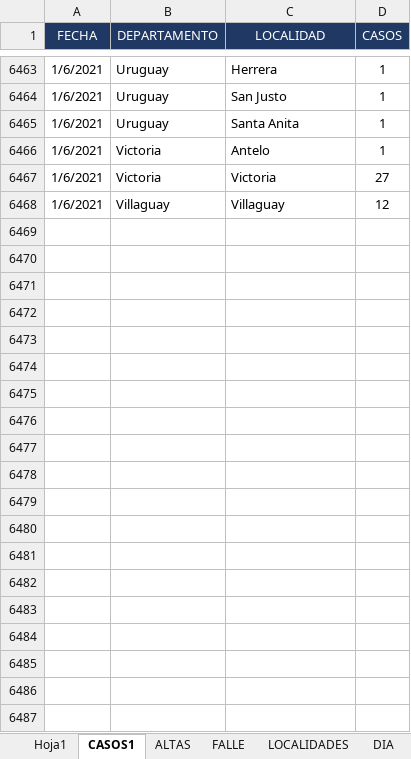
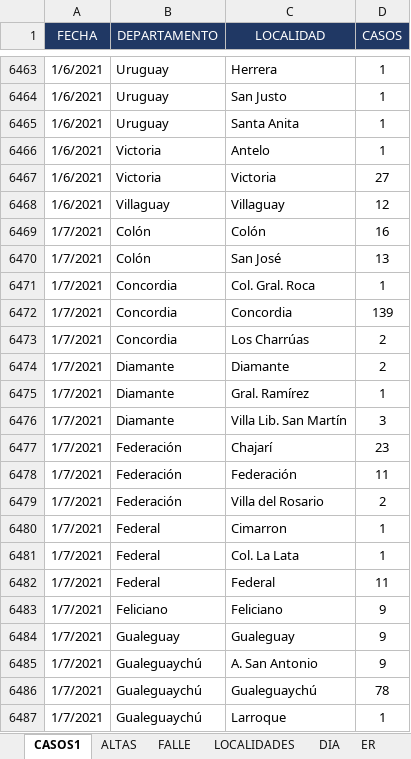
Before and after one commit to GIBD/covid, an Excel workbook: data/entre_rios_casos.xlsx, sheet CASOS1, drawn as a sheet; only a part is shown, gaps mark what is left out; values as stored, in another font and other column widths than the file's, no borders; the diff covers the shown part only; the diff names each change by its address in the sheet, - before the commit and + after, or states it on an @@ line.

```diff
--- a/data/entre_rios_casos.xlsx (sheet CASOS1)
+++ b/data/entre_rios_casos.xlsx (sheet CASOS1)
-sheet tab: Hoja1
+row 6469: 1/7/2021 | Colón | Colón | 16
+row 6470: 1/7/2021 | Colón | San José | 13
+row 6471: 1/7/2021 | Concordia | Col. Gral. Roca | 1
+row 6472: 1/7/2021 | Concordia | Concordia | 139
+row 6473: 1/7/2021 | Concordia | Los Charrúas | 2
+row 6474: 1/7/2021 | Diamante | Diamante | 2
+row 6475: 1/7/2021 | Diamante | Gral. Ramírez | 1
+row 6476: 1/7/2021 | Diamante | Villa Lib. San Martín | 3
+row 6477: 1/7/2021 | Federación | Chajarí | 23
+row 6478: 1/7/2021 | Federación | Federación | 11
+row 6479: 1/7/2021 | Federación | Villa del Rosario | 2
+row 6480: 1/7/2021 | Federal | Cimarron | 1
+row 6481: 1/7/2021 | Federal | Col. La Lata | 1
+row 6482: 1/7/2021 | Federal | Federal | 11
+row 6483: 1/7/2021 | Feliciano | Feliciano | 9
+row 6484: 1/7/2021 | Gualeguay | Gualeguay | 9
+row 6485: 1/7/2021 | Gualeguaychú | A. San Antonio | 9
+row 6486: 1/7/2021 | Gualeguaychú | Gualeguaychú | 78
+row 6487: 1/7/2021 | Gualeguaychú | Larroque | 1
```
Also changed, not shown: 137 added rows and 3 edited cells elsewhere in this sheet, sheet DIA, sheet ER, sheet FALLE, sheet LOCALIDADES, sheet ALTAS, formulas that keep their value, hidden cells, data/argentina.xlsx, 1 other file.
